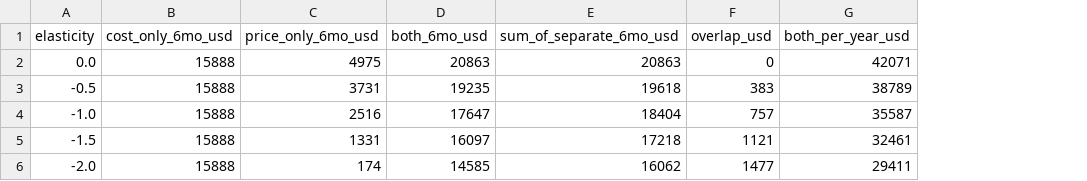
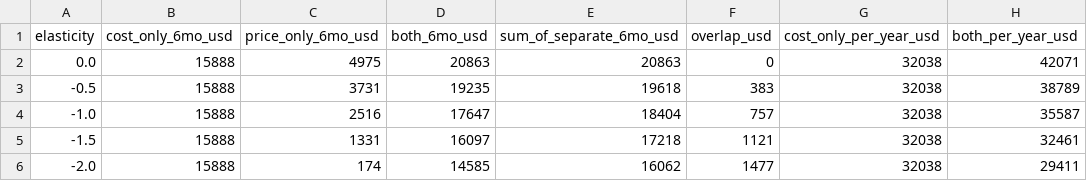
Before and after one commit to rakanhmd/eece490-hackathon, a CSV file: results/garden_cost_price_combined.csv, drawn as a sheet; the diff names each change by its address in the sheet, - before the commit and + after, or states it on an @@ line.

```diff
--- a/results/garden_cost_price_combined.csv
+++ b/results/garden_cost_price_combined.csv
+column G (cost_only_per_year_usd), rows 2-6: all 32038
```
Also changed, not shown: 3 other files.
